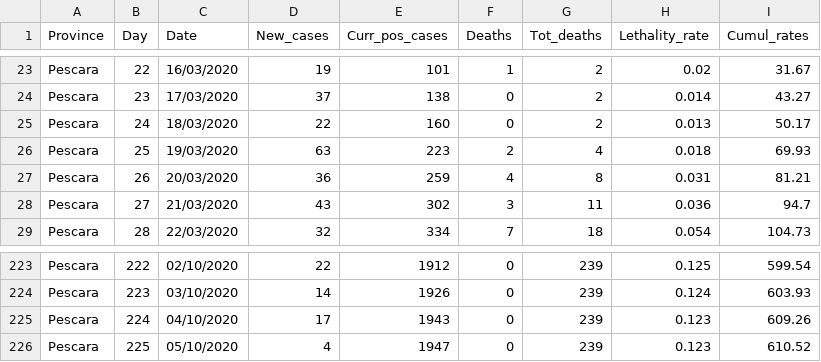
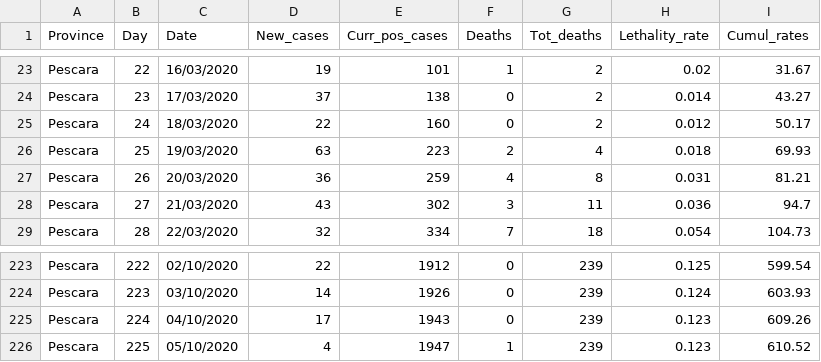
Before and after one commit to CEEDS-DEMM/COVID-Pro-Dataset, a CSV file: Deaths_Abruzzo/pescara.csv, drawn as a sheet; only a part is shown, gaps mark what is left out.

Commit message:
1005
"Le regioni con deceduti nel giorno 2020-10-05 sono
Abruzzo, Campania, Emilia-Romagna, Lazio, Lombardia, Piemonte, Puglia, Sicilia, Toscana con 1, 1, 1, 5, 2, 1, 1, 2, 2 morti"

```diff
--- a/Deaths_Abruzzo/pescara.csv
+++ b/Deaths_Abruzzo/pescara.csv
@@ -24,3 +24,3 @@ Pescara,22,16/03/2020,19,101,1,2,0.02,31.67
 Pescara,23,17/03/2020,37,138,0,2,0.014,43.27
-Pescara,24,18/03/2020,22,160,0,2,0.013,50.17
+Pescara,24,18/03/2020,22,160,0,2,0.012,50.17
 Pescara,25,19/03/2020,63,223,2,4,0.018,69.93
@@ -225,2 +225,2 @@ Pescara,223,03/10/2020,14,1926,0,239,0.124,603.93
 Pescara,224,04/10/2020,17,1943,0,239,0.123,609.26
-Pescara,225,05/10/2020,4,1947,0,239,0.123,610.52
+Pescara,225,05/10/2020,4,1947,1,239,0.123,610.52
```
Also changed, not shown: Deaths_Calabria/crotone.csv, Deaths_Emilia-Romagna/bologna.csv, 6 other files.
